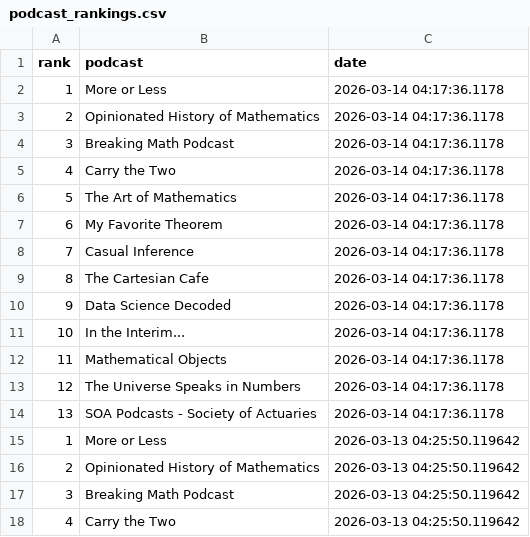
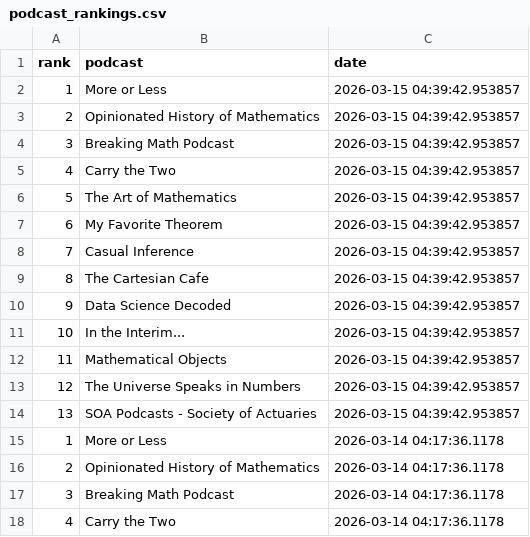
Before and after one commit to LucyMcGowan/math-podcast-rankings, a CSV file: podcast_rankings.csv, drawn as a sheet; only a part is shown; the shorter side is filled out with more unchanged rows; the diff names each change by its address in the sheet, - before the commit and + after, or states it on an @@ line.

```diff
--- a/podcast_rankings.csv
+++ b/podcast_rankings.csv
+row 2: 1 | More or Less | 2026-03-15 04:39:42.953857
+row 3: 2 | Opinionated History of Mathematics | 2026-03-15 04:39:42.953857
+row 4: 3 | Breaking Math Podcast | 2026-03-15 04:39:42.953857
+row 5: 4 | Carry the Two | 2026-03-15 04:39:42.953857
+row 6: 5 | The Art of Mathematics | 2026-03-15 04:39:42.953857
+row 7: 6 | My Favorite Theorem | 2026-03-15 04:39:42.953857
+row 8: 7 | Casual Inference | 2026-03-15 04:39:42.953857
+row 9: 8 | The Cartesian Cafe | 2026-03-15 04:39:42.953857
+row 10: 9 | Data Science Decoded | 2026-03-15 04:39:42.953857
+row 11: 10 | In the Interim... | 2026-03-15 04:39:42.953857
+row 12: 11 | Mathematical Objects | 2026-03-15 04:39:42.953857
+row 13: 12 | The Universe Speaks in Numbers | 2026-03-15 04:39:42.953857
+row 14: 13 | SOA Podcasts - Society of Actuaries | 2026-03-15 04:39:42.953857
```
Also changed, not shown: 1 other file.
